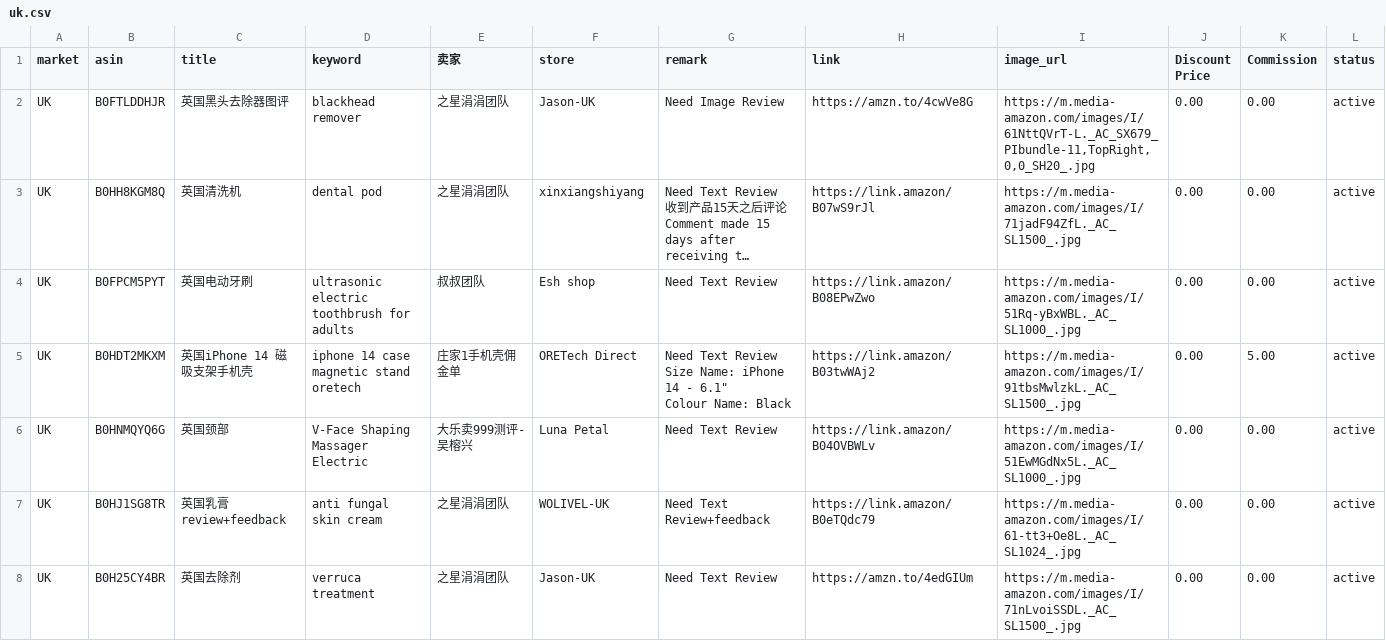
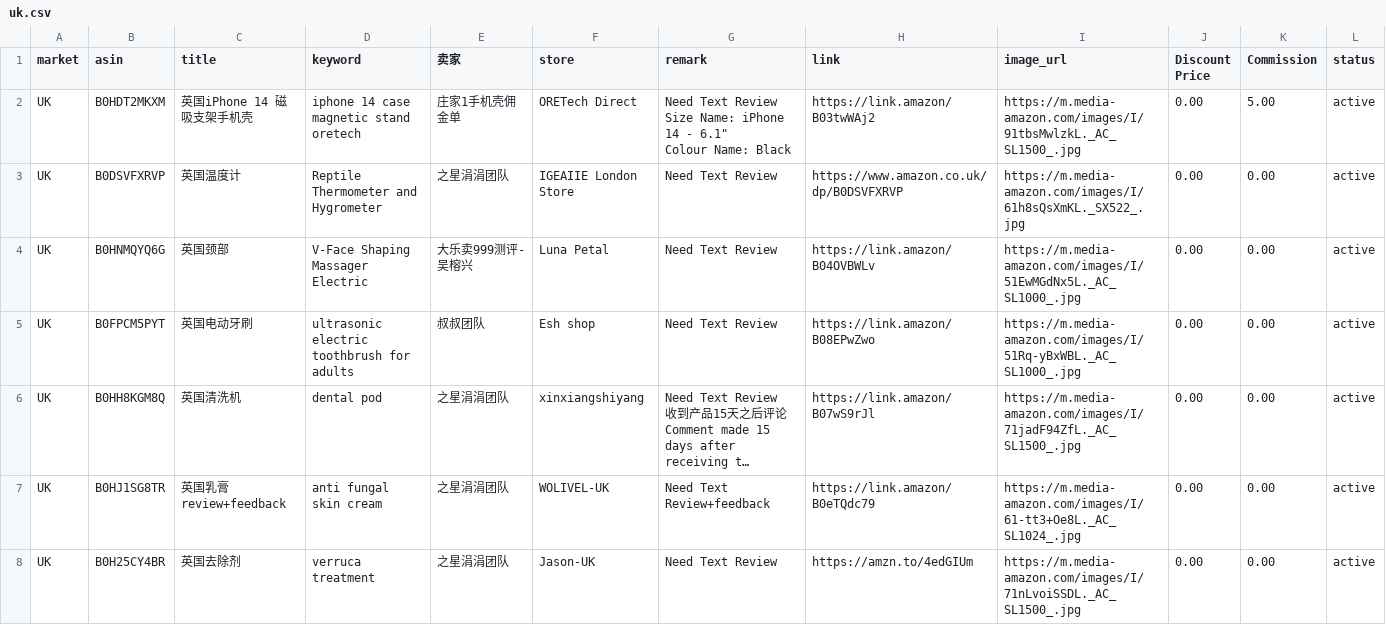
Before and after one commit to dalemy-1/us, a CSV file: uk.csv, drawn as a sheet; only a part is shown; long unchanged cells end in …; addresses are those after the commit; the diff names each change by its address in the sheet, - before the commit and + after, or states it on an @@ line.

```diff
--- a/uk.csv
+++ b/uk.csv
@@ row 5 moved to row 2: UK @@
-B3 (asin): B0FTLDDHJR
+B3 (asin): B0DSVFXRVP
-C3 (title): 英国黑头去除器图评
+C3 (title): 英国温度计
-D3 (keyword): blackhead remover
+D3 (keyword): Reptile Thermometer and Hygrometer
-F3 (store): Jason-UK
+F3 (store): IGEAIIE London Store
-G3 (remark): Need Image Review
+G3 (remark): Need Text Review
-H3 (link): https://amzn.to/4cwVe8G
+H3 (link): https://www.amazon.co.uk/dp/B0DSVFXRVP
-I3 (image_url): https://m.media-amazon.com/images/I/61NttQVrT-L._AC_SX679_PIbundle-11,TopRight,0,0_SH20_.jpg
+I3 (image_url): https://m.media-amazon.com/images/I/61h8sQsXmKL._SX522_.jpg
@@ row 6 moved to row 4: UK @@
@@ row 4 moved to row 5: UK @@
```
Also changed, not shown: ca.csv, de.csv, 1 other file.
